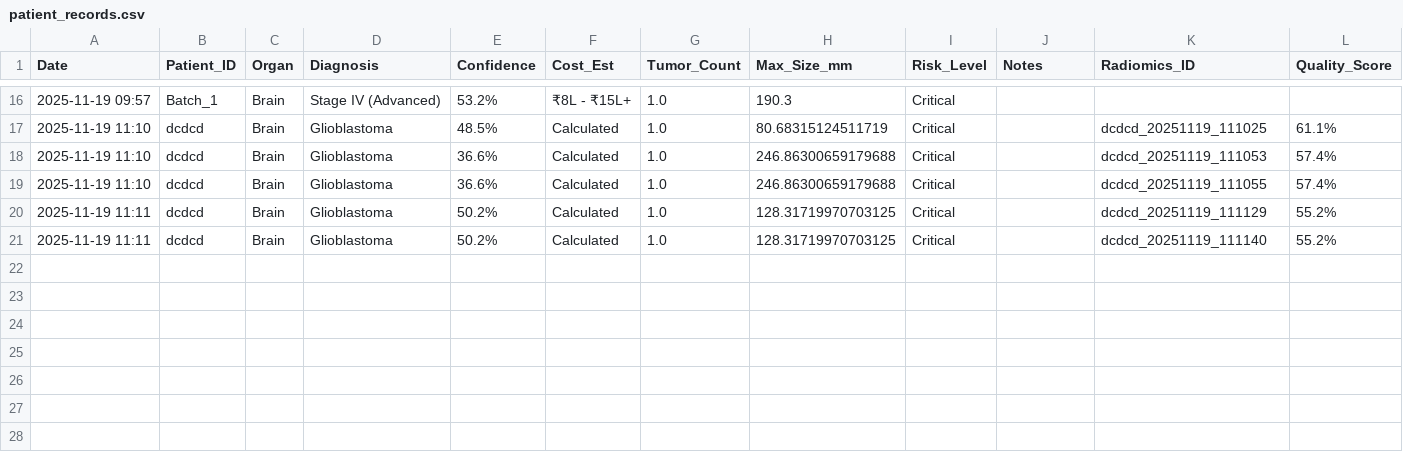
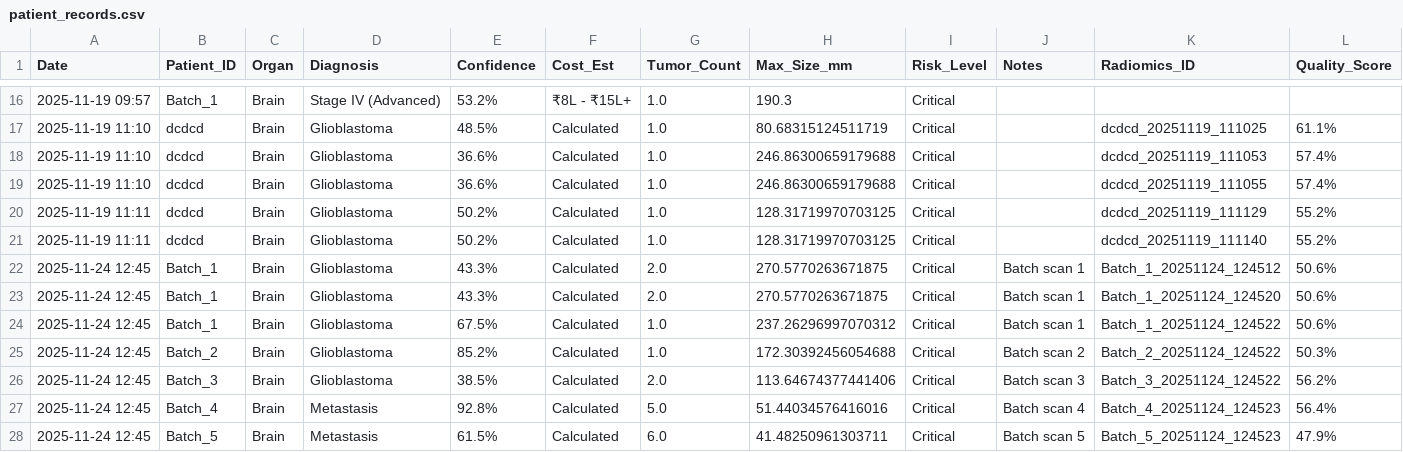
Before and after one commit to cbum-dev/multi-organ-tumor, a CSV file: patient_records.csv, drawn as a sheet; only a part is shown, gaps mark what is left out.

```diff
--- a/patient_records.csv
+++ b/patient_records.csv
@@ -21 +21,8 @@ Date,Patient_ID,Organ,Diagnosis,Confidence,Cost_Est,Tumor_Count,Max_Size_mm,Risk
 2025-11-19 11:11,dcdcd,Brain,Glioblastoma,50.2%,Calculated,1.0,128.31719970703125,Critical,,dcdcd_20251119_111140,55.2%
+2025-11-24 12:45,Batch_1,Brain,Glioblastoma,43.3%,Calculated,2.0,270.5770263671875,Critical,Batch scan 1,Batch_1_20251124_124512,50.6%
+2025-11-24 12:45,Batch_1,Brain,Glioblastoma,43.3%,Calculated,2.0,270.5770263671875,Critical,Batch scan 1,Batch_1_20251124_124520,50.6%
+2025-11-24 12:45,Batch_1,Brain,Glioblastoma,67.5%,Calculated,1.0,237.26296997070312,Critical,Batch scan 1,Batch_1_20251124_124522,50.6%
+2025-11-24 12:45,Batch_2,Brain,Glioblastoma,85.2%,Calculated,1.0,172.30392456054688,Critical,Batch scan 2,Batch_2_20251124_124522,50.3%
+2025-11-24 12:45,Batch_3,Brain,Glioblastoma,38.5%,Calculated,2.0,113.64674377441406,Critical,Batch scan 3,Batch_3_20251124_124522,56.2%
+2025-11-24 12:45,Batch_4,Brain,Metastasis,92.8%,Calculated,5.0,51.44034576416016,Critical,Batch scan 4,Batch_4_20251124_124523,56.4%
+2025-11-24 12:45,Batch_5,Brain,Metastasis,61.5%,Calculated,6.0,41.48250961303711,Critical,Batch scan 5,Batch_5_20251124_124523,47.9%
```
Also changed, not shown: 4 other files.
